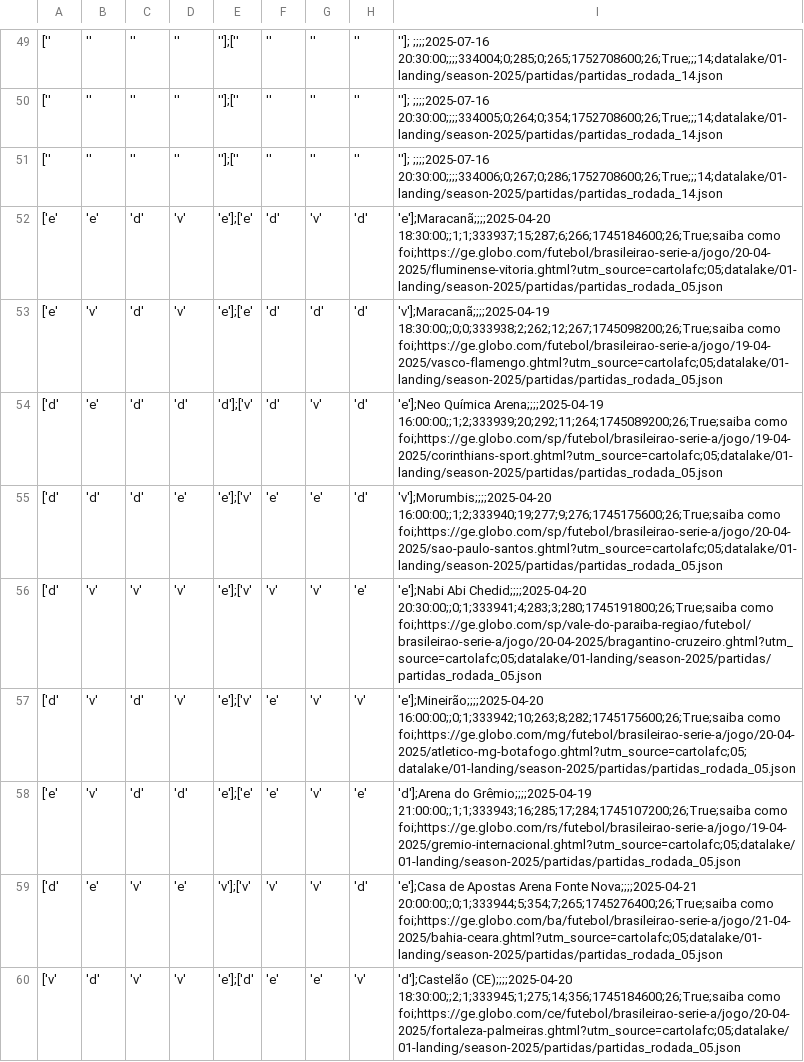
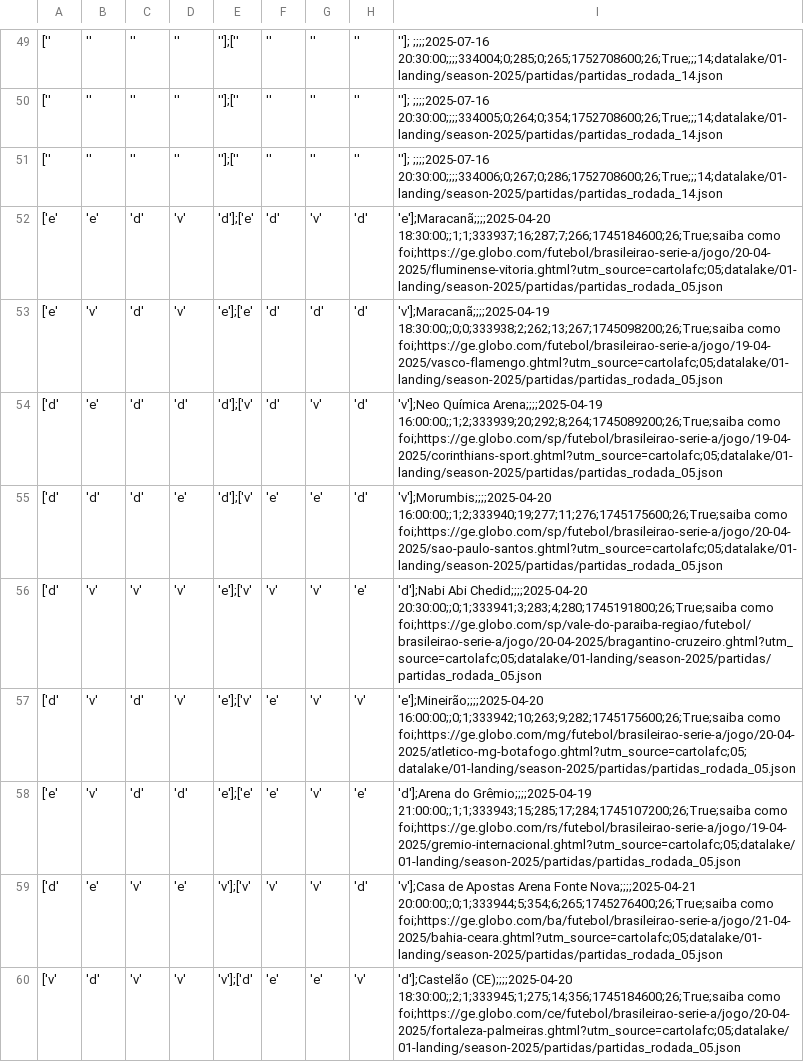
Before and after one commit to adntayer/cartola_datalake, a CSV file: datalake/02-bronze/season-2025/partidas/partidas.csv, drawn as a sheet; only a part is shown, gaps mark what is left out; the diff covers the shown part only; the diff names each change by its address in the sheet, - before the commit and + after, or states it on an @@ line.

Commit message:
📡 [data landing-to-bronze partidas]: automatic update data Mon May 19 19:27:47 UTC 2025

```diff
--- a/datalake/02-bronze/season-2025/partidas/partidas.csv
+++ b/datalake/02-bronze/season-2025/partidas/partidas.csv
-E52: 'e'];['e'
+E52: 'd'];['e'
-I52: 'e'];Maracanã;;;;2025-04-20 18:30:00;;1;1;333937;15;287;6;266;1745184600;26;True;saiba como foi;https://ge.globo.com/futebol/brasileirao-serie-a/jogo/20-04-2025/fluminense-vitoria.ghtml?utm_source=cartolafc;05;datalake/01-landing/season-2025/partidas/partidas_rodada_05.json
+I52: 'e'];Maracanã;;;;2025-04-20 18:30:00;;1;1;333937;16;287;7;266;1745184600;26;True;saiba como foi;https://ge.globo.com/futebol/brasileirao-serie-a/jogo/20-04-2025/fluminense-vitoria.ghtml?utm_source=cartolafc;05;datalake/01-landing/season-2025/partidas/partidas_rodada_05.json
-I53: 'v'];Maracanã;;;;2025-04-19 18:30:00;;0;0;333938;2;262;12;267;1745098200;26;True;saiba como foi;https://ge.globo.com/futebol/brasileirao-serie-a/jogo/19-04-2025/vasco-flamengo.ghtml?utm_source=cartolafc;05;datalake/01-landing/season-2025/partidas/partidas_rodada_05.json
+I53: 'v'];Maracanã;;;;2025-04-19 18:30:00;;0;0;333938;2;262;13;267;1745098200;26;True;saiba como foi;https://ge.globo.com/futebol/brasileirao-serie-a/jogo/19-04-2025/vasco-flamengo.ghtml?utm_source=cartolafc;05;datalake/01-landing/season-2025/partidas/partidas_rodada_05.json
-I54: 'e'];Neo Química Arena;;;;2025-04-19 16:00:00;;1;2;333939;20;292;11;264;1745089200;26;True;saiba como foi;https://ge.globo.com/sp/futebol/brasileirao-serie-a/jogo/19-04-2025/corinthians-sport.ghtml?utm_source=cartolafc;05;datalake/01-landing/season-2025/partidas/partidas_rodada_05.json
+I54: 'v'];Neo Química Arena;;;;2025-04-19 16:00:00;;1;2;333939;20;292;8;264;1745089200;26;True;saiba como foi;https://ge.globo.com/sp/futebol/brasileirao-serie-a/jogo/19-04-2025/corinthians-sport.ghtml?utm_source=cartolafc;05;datalake/01-landing/season-2025/partidas/partidas_rodada_05.json
-E55: 'e'];['v'
+E55: 'd'];['v'
-I55: 'v'];Morumbis;;;;2025-04-20 16:00:00;;1;2;333940;19;277;9;276;1745175600;26;True;saiba como foi;https://ge.globo.com/sp/futebol/brasileirao-serie-a/jogo/20-04-2025/sao-paulo-santos.ghtml?utm_source=cartolafc;05;datalake/01-landing/season-2025/partidas/partidas_rodada_05.json
+I55: 'v'];Morumbis;;;;2025-04-20 16:00:00;;1;2;333940;19;277;11;276;1745175600;26;True;saiba como foi;https://ge.globo.com/sp/futebol/brasileirao-serie-a/jogo/20-04-2025/sao-paulo-santos.ghtml?utm_source=cartolafc;05;datalake/01-landing/season-2025/partidas/partidas_rodada_05.json
-I56: 'e'];Nabi Abi Chedid;;;;2025-04-20 20:30:00;;0;1;333941;4;283;3;280;1745191800;26;True;saiba como foi;https://ge.globo.com/sp/vale-do-paraiba-regiao/futebol/brasileirao-serie-a/jogo/20-04-2025/bragantino-cruzeiro.ghtml?utm_source=cartolafc;05;datalake/01-landing/season-2025/partidas/partidas_rodada_05.json
+I56: 'd'];Nabi Abi Chedid;;;;2025-04-20 20:30:00;;0;1;333941;3;283;4;280;1745191800;26;True;saiba como foi;https://ge.globo.com/sp/vale-do-paraiba-regiao/futebol/brasileirao-serie-a/jogo/20-04-2025/bragantino-cruzeiro.ghtml?utm_source=cartolafc;05;datalake/01-landing/season-2025/partidas/partidas_rodada_05.json
-I57: 'e'];Mineirão;;;;2025-04-20 16:00:00;;0;1;333942;10;263;8;282;1745175600;26;True;saiba como foi;https://ge.globo.com/mg/futebol/brasileirao-serie-a/jogo/20-04-2025/atletico-mg-botafogo.ghtml?utm_source=cartolafc;05;datalake/01-landing/season-2025/partidas/partidas_rodada_05.json
+I57: 'e'];Mineirão;;;;2025-04-20 16:00:00;;0;1;333942;10;263;9;282;1745175600;26;True;saiba como foi;https://ge.globo.com/mg/futebol/brasileirao-serie-a/jogo/20-04-2025/atletico-mg-botafogo.ghtml?utm_source=cartolafc;05;datalake/01-landing/season-2025/partidas/partidas_rodada_05.json
-I58: …do Grêmio;;;;2025-04-19 21:00:00;;1;1;333943;16;285;17;284;1745107200;26;True;saiba como foi;https://ge.globo.com/rs/futebol/brasileirao-serie-a/jogo/19-04-2025/gremio-internacional.ghtml?utm_source=cartolafc;05;datalake/01-landing/season-2025/partidas/partidas_rodada_05.json
+I58: …do Grêmio;;;;2025-04-19 21:00:00;;1;1;333943;15;285;17;284;1745107200;26;True;saiba como foi;https://ge.globo.com/rs/futebol/brasileirao-serie-a/jogo/19-04-2025/gremio-internacional.ghtml?utm_source=cartolafc;05;datalake/01-landing/season-2025/partidas/partidas_rodada_05.json
-I59: 'e'];Casa de Apostas Arena Fonte Nova;;;;2025-04-21 20:00:00;;0;1;333944;5;354;7;265;1745276400;26;True;saiba como foi;https://ge.globo.com/ba/futebol/brasileirao-serie-a/jogo/21-04-2025/bahia-ceara.ghtml?utm_source=cartolafc;05;datalake/01-landing/season-2025/partidas/partidas_rodada_05.json
+I59: 'v'];Casa de Apostas Arena Fonte Nova;;;;2025-04-21 20:00:00;;0;1;333944;5;354;6;265;1745276400;26;True;saiba como foi;https://ge.globo.com/ba/futebol/brasileirao-serie-a/jogo/21-04-2025/bahia-ceara.ghtml?utm_source=cartolafc;05;datalake/01-landing/season-2025/partidas/partidas_rodada_05.json
-E60: 'e'];['d'
+E60: 'v'];['d'
```
Also changed, not shown: 90 edited cells elsewhere in this file.
